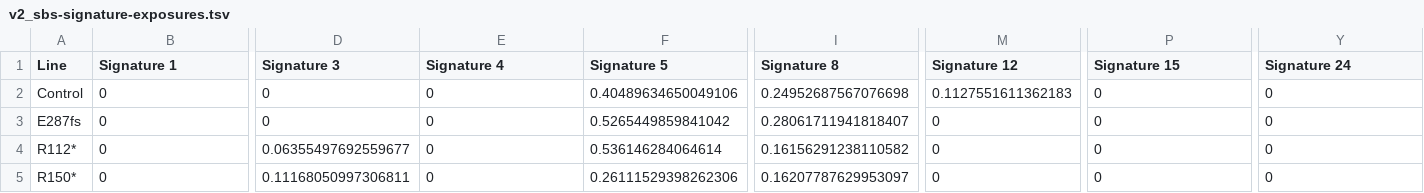
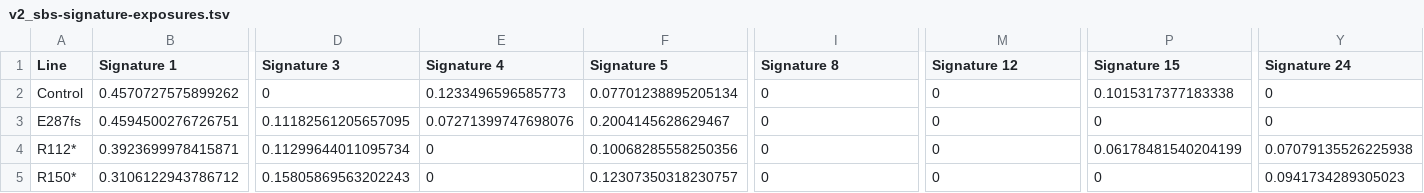
Before and after one commit to diskin-lab-chop/nbl-bard1, a TSV file: mutational-signatures/results/v2_sbs-signature-exposures.tsv, drawn as a sheet; only a part is shown, gaps mark what is left out; the diff covers the shown part only; the diff names each change by its address in the sheet, - before the commit and + after, or states it on an @@ line.

```diff
--- a/mutational-signatures/results/v2_sbs-signature-exposures.tsv
+++ b/mutational-signatures/results/v2_sbs-signature-exposures.tsv
-B2 (Signature 1): 0
+B2 (Signature 1): 0.4570727575899262
-E2 (Signature 4): 0
+E2 (Signature 4): 0.1233496596585773
-F2 (Signature 5): 0.40489634650049106
+F2 (Signature 5): 0.07701238895205134
-I2 (Signature 8): 0.24952687567076698
+I2 (Signature 8): 0
-M2 (Signature 12): 0.1127551611362183
+M2 (Signature 12): 0
-P2 (Signature 15): 0
+P2 (Signature 15): 0.1015317377183338
-B3 (Signature 1): 0
+B3 (Signature 1): 0.4594500276726751
-D3 (Signature 3): 0
+D3 (Signature 3): 0.11182561205657095
-E3 (Signature 4): 0
+E3 (Signature 4): 0.07271399747698076
-F3 (Signature 5): 0.5265449859841042
+F3 (Signature 5): 0.2004145628629467
-I3 (Signature 8): 0.28061711941818407
+I3 (Signature 8): 0
-B4 (Signature 1): 0
+B4 (Signature 1): 0.3923699978415871
-D4 (Signature 3): 0.06355497692559677
+D4 (Signature 3): 0.11299644011095734
-F4 (Signature 5): 0.536146284064614
+F4 (Signature 5): 0.10068285558250356
-I4 (Signature 8): 0.16156291238110582
+I4 (Signature 8): 0
-P4 (Signature 15): 0
+P4 (Signature 15): 0.06178481540204199
-Y4 (Signature 24): 0
+Y4 (Signature 24): 0.07079135526225938
-B5 (Signature 1): 0
+B5 (Signature 1): 0.3106122943786712
-D5 (Signature 3): 0.11168050997306811
+D5 (Signature 3): 0.15805869563202243
-F5 (Signature 5): 0.26111529398262306
+F5 (Signature 5): 0.12307350318230757
-I5 (Signature 8): 0.16207787629953097
+I5 (Signature 8): 0
-Y5 (Signature 24): 0
+Y5 (Signature 24): 0.0941734289305023
```
Also changed, not shown: 8 edited cells elsewhere in this file, mutational-signatures/results/nature-signature-exposures.tsv, mutational-signatures/results/v3.3_sbs-DNArepair-signature-exposures.tsv, 11 other files.
